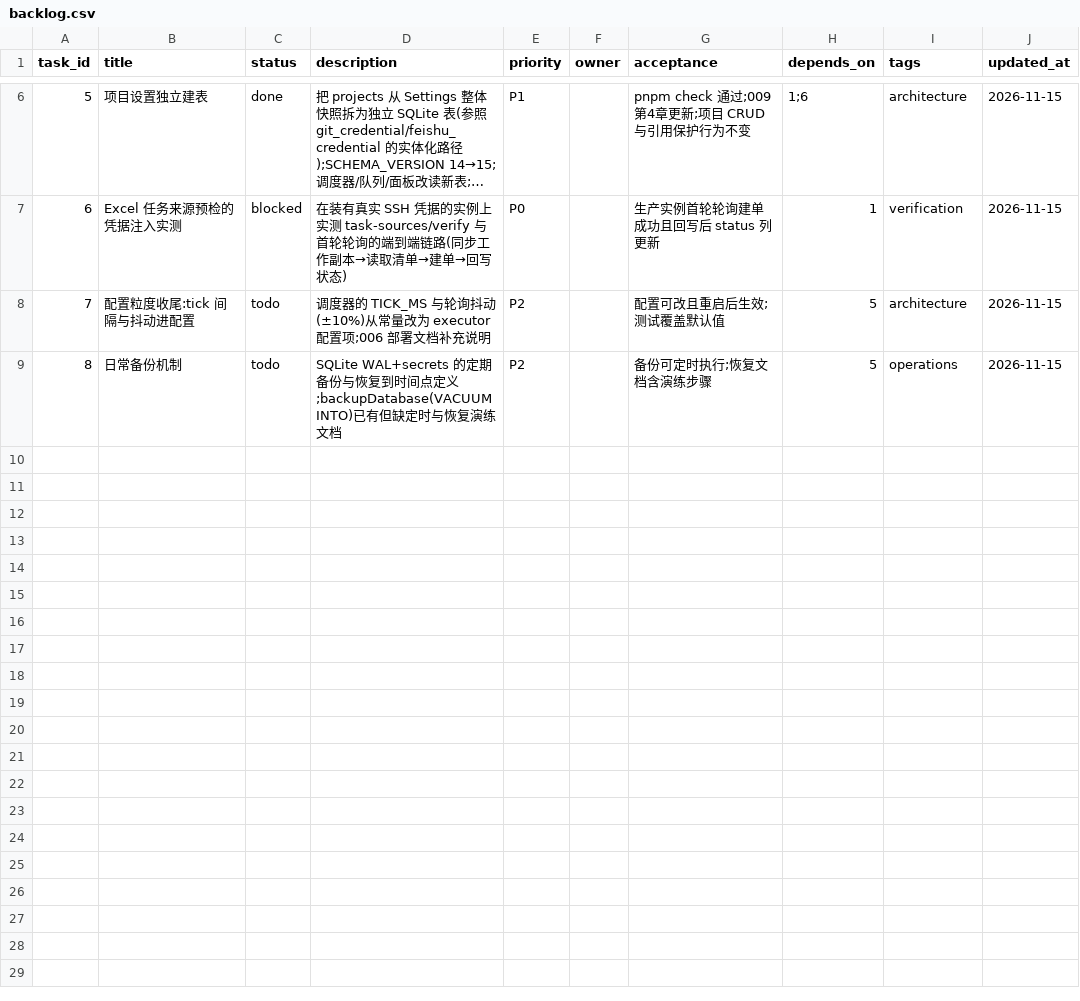
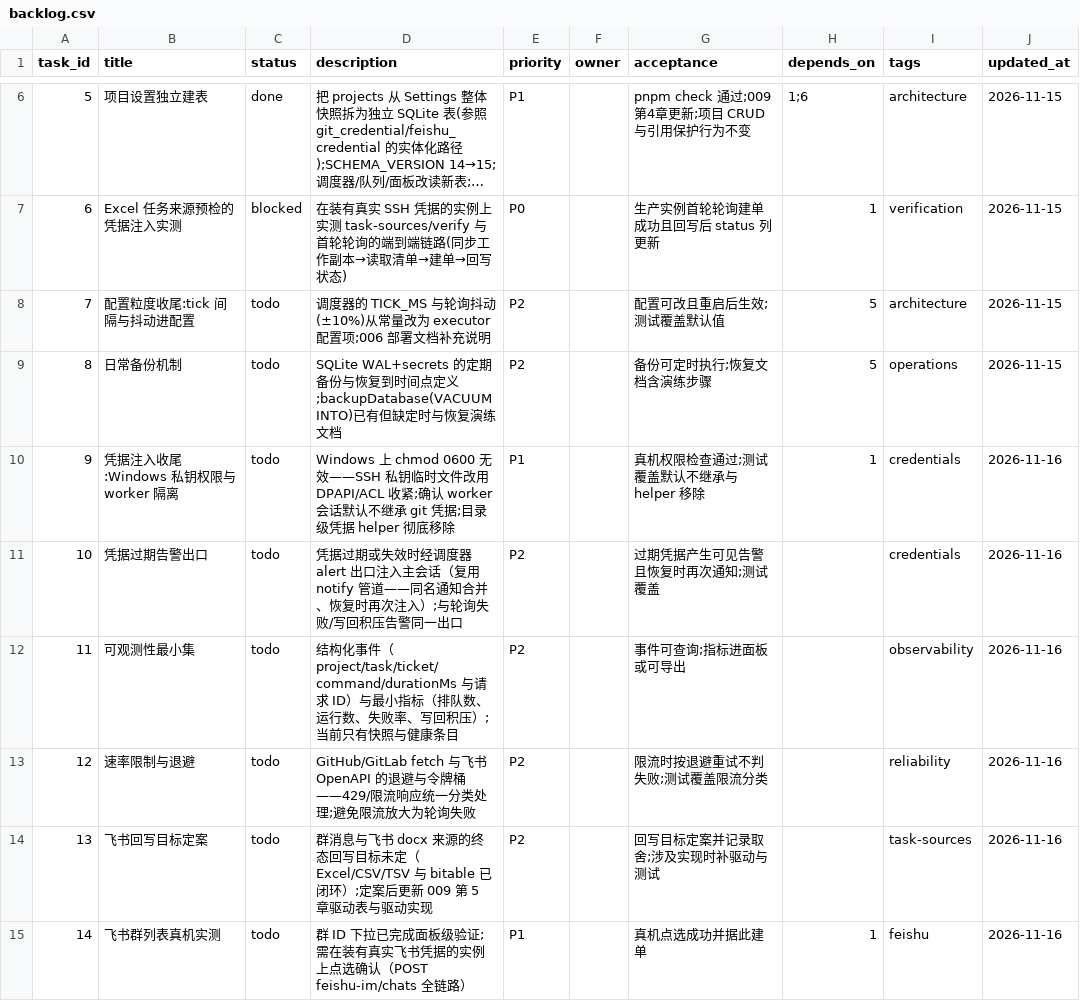
Before and after one commit to martinxiao2025/dsh-superagent, a CSV file: tasks/backlog.csv, drawn as a sheet; only a part is shown, gaps mark what is left out; long unchanged cells end in …; the diff names each change by its address in the sheet, - before the commit and + after, or states it on an @@ line.

```diff
--- a/tasks/backlog.csv
+++ b/tasks/backlog.csv
+row 10: 9 | 凭据注入收尾:Windows 私钥权限与 worker 隔离 | todo | Windows 上 chmod 0600 无效——SSH 私钥临时文件改用 DPAPI/ACL 收紧;确认 worker 会话默认不继承 git 凭据;目录级凭据 helper 彻底移除 | P1 |  | 真机权限检查通过;测试覆盖默认不继承与 helper 移除 | 1 | credentials | 2026-11-16
+row 11: 10 | 凭据过期告警出口 | todo | 凭据过期或失效时经调度器 alert 出口注入主会话（复用 notify 管道——同名通知合并、恢复时再次注入）;与轮询失败/写回积压告警同一出口 | P2 |  | 过期凭据产生可见告警且恢复时再次通知;测试覆盖 |  | credentials | 2026-11-16
+row 12: 11 | 可观测性最小集 | todo | 结构化事件（project/task/ticket/command/durationMs 与请求 ID）与最小指标（排队数、运行数、失败率、写回积压）;当前只有快照与健康条目 | P2 |  | 事件可查询;指标进面板或可导出 |  | observability | 2026-11-16
+row 13: 12 | 速率限制与退避 | todo | GitHub/GitLab fetch 与飞书 OpenAPI 的退避与令牌桶——429/限流响应统一分类处理;避免限流放大为轮询失败 | P2 |  | 限流时按退避重试不判失败;测试覆盖限流分类 |  | reliability | 2026-11-16
+row 14: 13 | 飞书回写目标定案 | todo | 群消息与飞书 docx 来源的终态回写目标未定（Excel/CSV/TSV 与 bitable 已闭环）;定案后更新 009 第 5 章驱动表与驱动实现 | P2 |  | 回写目标定案并记录取舍;涉及实现时补驱动与测试 |  | task-sources | 2026-11-16
+row 15: 14 | 飞书群列表真机实测 | todo | 群 ID 下拉已完成面板级验证;需在装有真实飞书凭据的实例上点选确认（POST feishu-im/chats 全链路） | P1 |  | 真机点选成功并据此建单 | 1 | feishu | 2026-11-16
```
Also changed, not shown: 13 other files.
